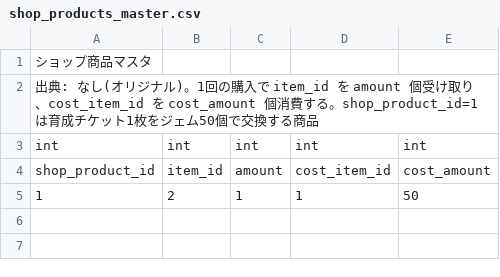
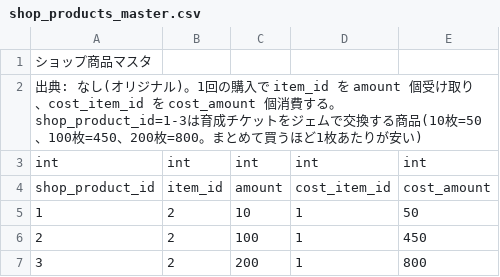
Before and after one commit to chinpanGX/Atlas, a CSV file: Shared/master-data/csv/shop_products_master.csv, drawn as a sheet.

```diff
--- a/Shared/master-data/csv/shop_products_master.csv
+++ b/Shared/master-data/csv/shop_products_master.csv
@@ -1,5 +1,7 @@
 ショップ商品マスタ,,,,
-出典: なし(オリジナル)。1回の購入で item_id を amount 個受け取り、cost_item_id を cost_amount 個消費する。shop_product_id=1は育成チケット1枚をジェム50個で交換する商品,,,,
+出典: なし(オリジナル)。1回の購入で item_id を amount 個受け取り、cost_item_id を cost_amount 個消費する。shop_product_id=1-3は育成チケットをジェムで交換する商品(10枚=50、100枚=450、200枚=800。まとめて買うほど1枚あたりが安い),,,,
 int,int,int,int,int
 shop_product_id,item_id,amount,cost_item_id,cost_amount
-1,2,1,1,50
+1,2,10,1,50
+2,2,100,1,450
+3,2,200,1,800
```
Also changed, not shown: 15 other files.
